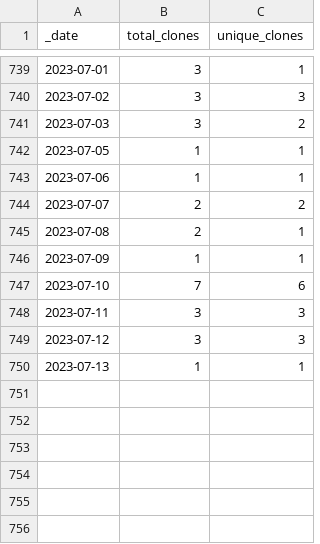
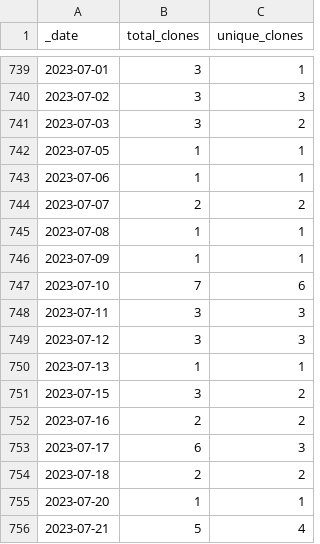
Before and after one commit to microsoft/PartnerResources, a CSV file: traffic/clones.csv, drawn as a sheet; only a part is shown, gaps mark what is left out.

```diff
--- a/traffic/clones.csv
+++ b/traffic/clones.csv
@@ -744,3 +744,3 @@ _date,total_clones,unique_clones
 2023-07-07,2,2
-2023-07-08,2,1
+2023-07-08,1,1
 2023-07-09,1,1
@@ -750 +750,7 @@ _date,total_clones,unique_clones
 2023-07-13,1,1
+2023-07-15,3,2
+2023-07-16,2,2
+2023-07-17,6,3
+2023-07-18,2,2
+2023-07-20,1,1
+2023-07-21,5,4
```
Also changed, not shown: traffic/views.csv, 1 other file.
